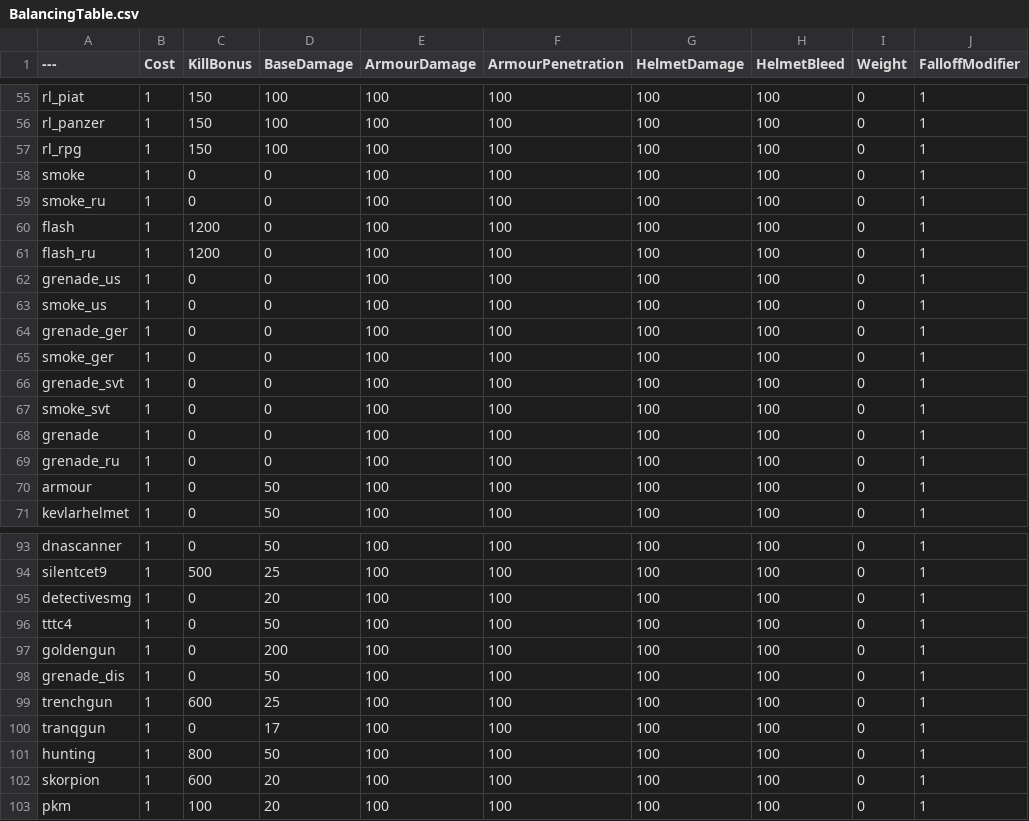
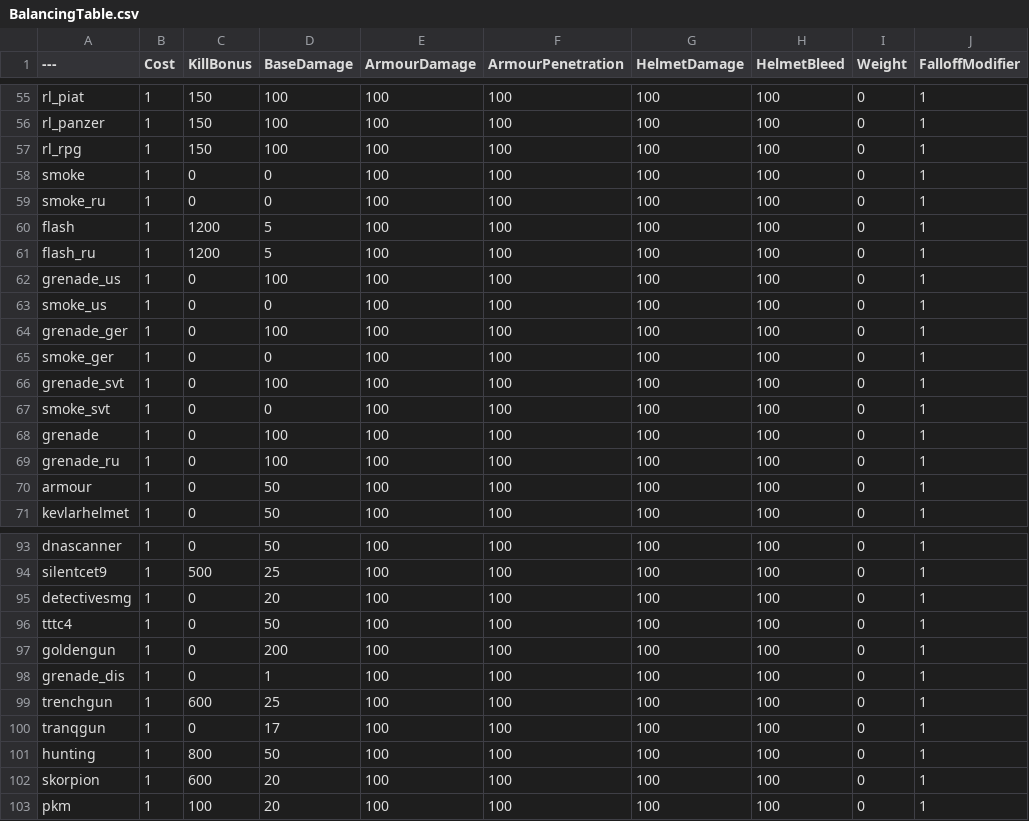
Before and after one commit to Griffy7/BalancingTable, a CSV file: BalancingTable.csv, drawn as a sheet; only a part is shown, gaps mark what is left out; the diff names each change by its address in the sheet, - before the commit and + after, or states it on an @@ line.

Commit message:
Update BalancingTable.csv

```diff
--- a/BalancingTable.csv
+++ b/BalancingTable.csv
-D60:D61 (BaseDamage): 0
+D60:D61 (BaseDamage): 5
-D62 (BaseDamage): 0
+D62 (BaseDamage): 100
-D64 (BaseDamage): 0
+D64 (BaseDamage): 100
-D66 (BaseDamage): 0
+D66 (BaseDamage): 100
-D68:D69 (BaseDamage): 0
+D68:D69 (BaseDamage): 100
-D98 (BaseDamage): 50
+D98 (BaseDamage): 1
```
